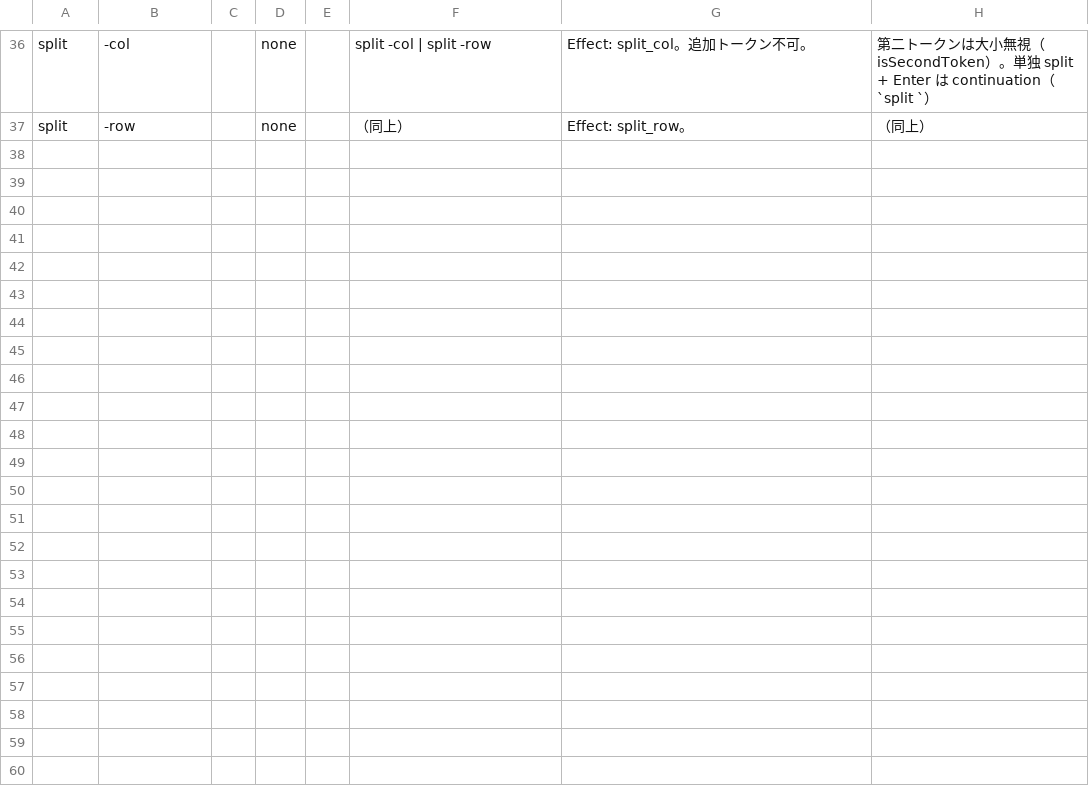
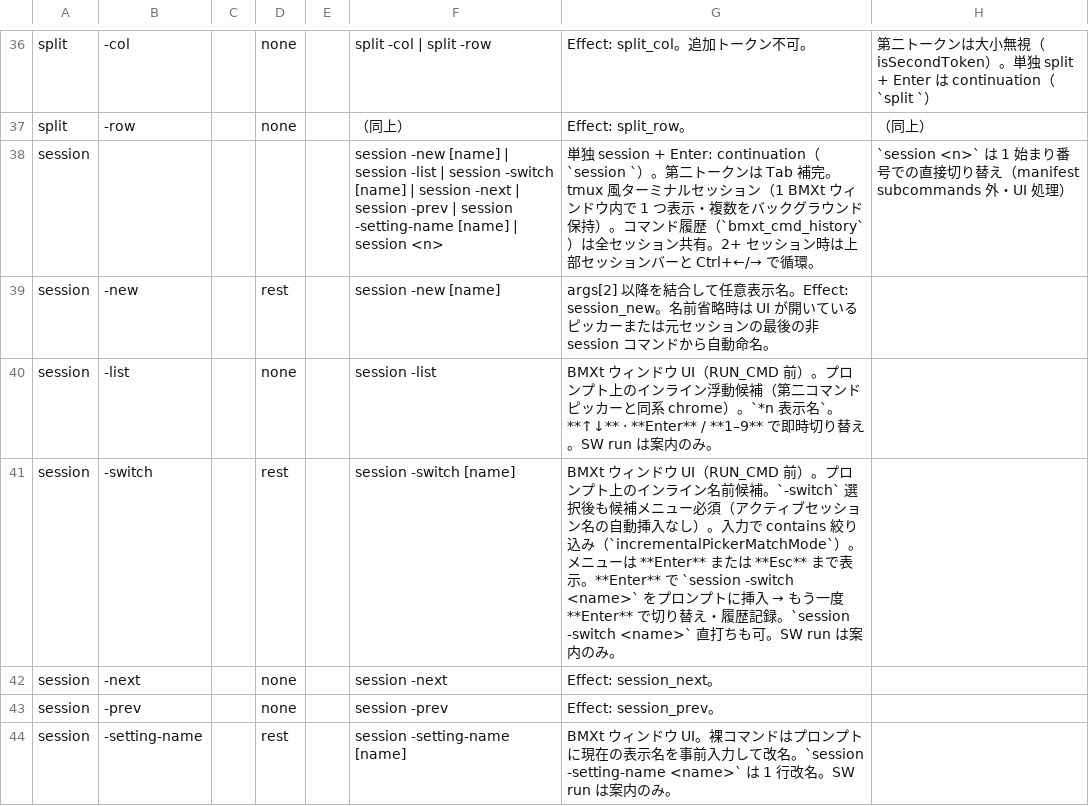
Before and after one commit to UNRsports/bmxt, a CSV file: _context/map_command.csv, drawn as a sheet; only a part is shown, gaps mark what is left out; the diff names each change by its address in the sheet, - before the commit and + after, or states it on an @@ line.

Commit message:
sessionモード切り替え動作を調整

```diff
--- a/_context/map_command.csv
+++ b/_context/map_command.csv
+row 38: session |  |  |  |  | session -new [name] | session -list | session -switch [name] | session -next | session -prev | session -setting-name [name] | session <n> | 単独 session + Enter: continuation（`session `）。第二トークンは Tab 補完。tmux 風ターミナルセッション（1 BMXt ウィンドウ内で 1 つ表示・複数をバックグラウンド保持）。コマンド履歴（`bmxt_cmd_history`）は全セッション共有。2+ セッション時は上部セッションバーと Ctrl+←/→ で循環。 | `session <n>` は 1 始まり番号での直接切り替え（manifest subcommands 外・UI 処理）
+row 39: session | -new |  | rest |  | session -new [name] | args[2] 以降を結合して任意表示名。Effect: session_new。名前省略時は UI が開いているピッカーまたは元セッションの最後の非 session コマンドから自動命名。
+row 40: session | -list |  | none |  | session -list | BMXt ウィンドウ UI（RUN_CMD 前）。プロンプト上のインライン浮動候補（第二コマンドピッカーと同系 chrome）。`*n 表示名`。**↑↓** · **Enter** / **1–9** で即時切り替え。SW run は案内のみ。
+row 41: session | -switch |  | rest |  | session -switch [name] | BMXt ウィンドウ UI（RUN_CMD 前）。プロンプト上のインライン名前候補。`-switch` 選択後も候補メニュー必須（アクティブセッション名の自動挿入なし）。入力で contains 絞り込み（`incrementalPickerMatchMode`）。メニューは **Enter** または **Esc** まで表示。**Enter** で `session -switch <name>` をプロンプトに挿入 → もう一度 **Enter** で切り替え・履歴記録。`session -switch <name>` 直打ちも可。SW run は案内のみ。
+row 42: session | -next |  | none |  | session -next | Effect: session_next。
+row 43: session | -prev |  | none |  | session -prev | Effect: session_prev。
+row 44: session | -setting-name |  | rest |  | session -setting-name [name] | BMXt ウィンドウ UI。裸コマンドはプロンプトに現在の表示名を事前入力して改名。`session -setting-name <name>` は 1 行改名。SW run は案内のみ。
```
Also changed, not shown: 16 other files.
